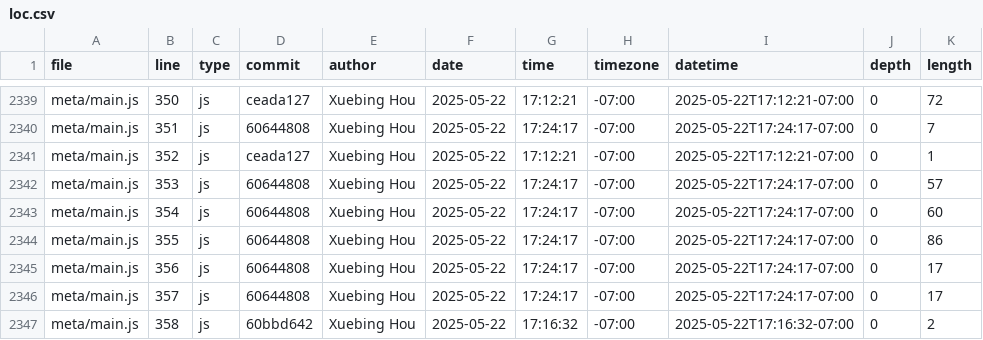
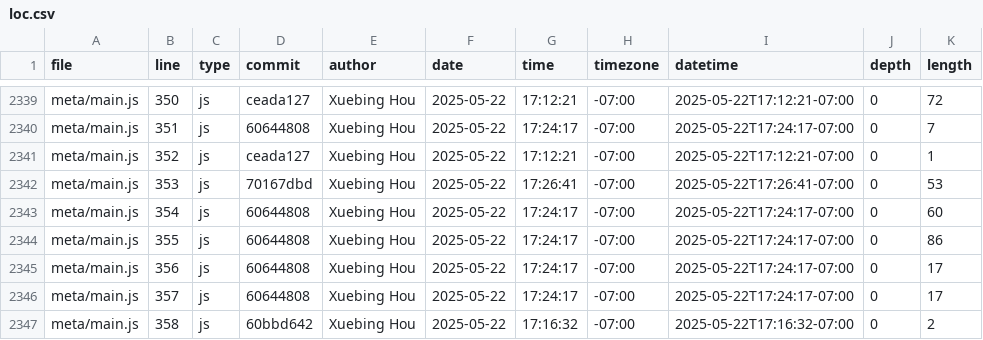
Before and after one commit to GaeaHou/portfolio, a CSV file: meta/loc.csv, drawn as a sheet; only a part is shown, gaps mark what is left out.

```diff
--- a/meta/loc.csv
+++ b/meta/loc.csv
@@ -2341,3 +2341,3 @@ meta/main.js,351,js,60644808,Xuebing Hou,2025-05-22,17:24:17,-07:00,2025-05-22T1
 meta/main.js,352,js,ceada127,Xuebing Hou,2025-05-22,17:12:21,-07:00,2025-05-22T17:12:21-07:00,0,1
-meta/main.js,353,js,60644808,Xuebing Hou,2025-05-22,17:24:17,-07:00,2025-05-22T17:24:17-07:00,0,57
+meta/main.js,353,js,70167dbd,Xuebing Hou,2025-05-22,17:26:41,-07:00,2025-05-22T17:26:41-07:00,0,53
 meta/main.js,354,js,60644808,Xuebing Hou,2025-05-22,17:24:17,-07:00,2025-05-22T17:24:17-07:00,0,60
```
